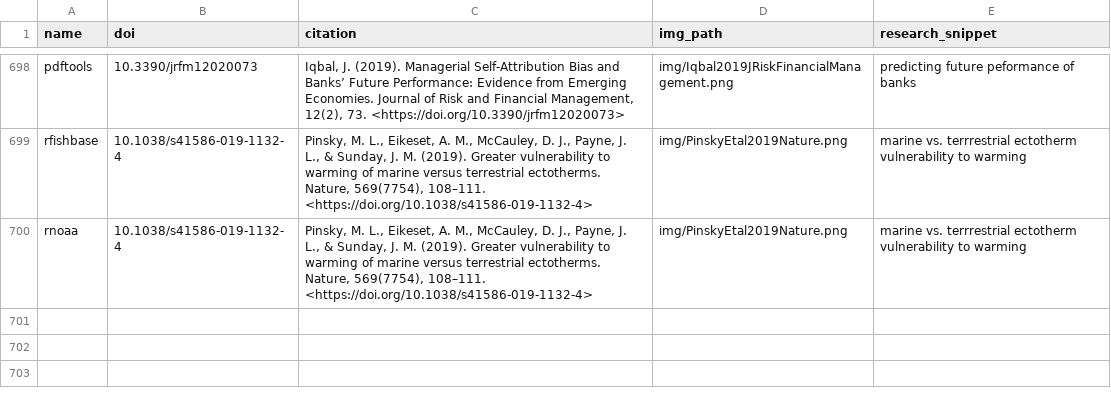
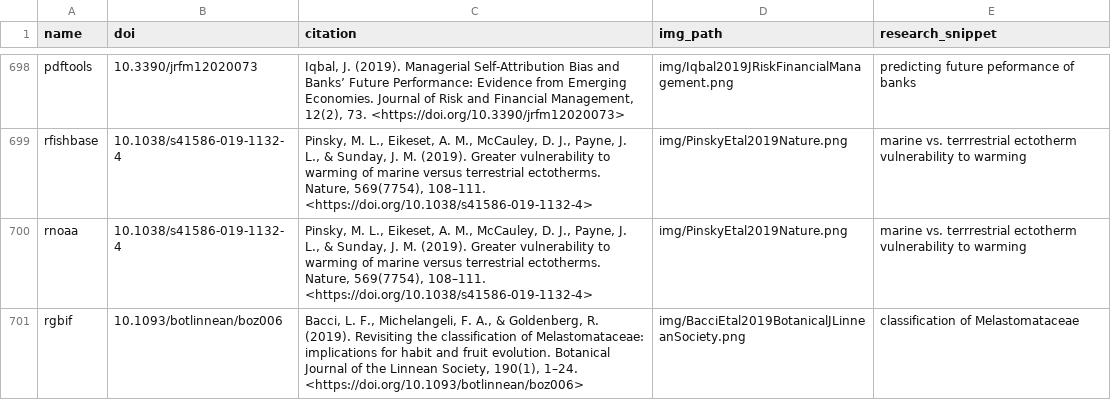
Before and after one commit to ropensci-org/ropensci_citations, a TSV file: citations.tsv, drawn as a sheet; only a part is shown, gaps mark what is left out.

Commit message:
bacci citation added

```diff
--- a/citations.tsv
+++ b/citations.tsv
@@ -700 +700,2 @@ rfishbase	10.1038/s41586-019-1132-4	Pinsky, M. L., Eikeset, A. M., McCauley, D.
 rnoaa	10.1038/s41586-019-1132-4	Pinsky, M. L., Eikeset, A. M., McCauley, D. J., Payne, J. L., & Sunday, J. M. (2019). Greater vulnerability to warming of marine versus terrestrial ectotherms. Nature, 569(7754), 108–111. <https://doi.org/10.1038/s41586-019-1132-4>	img/PinskyEtal2019Nature.png	marine vs. terrrestrial ectotherm vulnerability to warming
+rgbif	10.1093/botlinnean/boz006	Bacci, L. F., Michelangeli, F. A., & Goldenberg, R. (2019). Revisiting the classification of Melastomataceae: implications for habit and fruit evolution. Botanical Journal of the Linnean Society, 190(1), 1–24. <https://doi.org/10.1093/botlinnean/boz006>	img/BacciEtal2019BotanicalJLinneanSociety.png	classification of Melastomataceae
```
Also changed, not shown: 1 other file.
